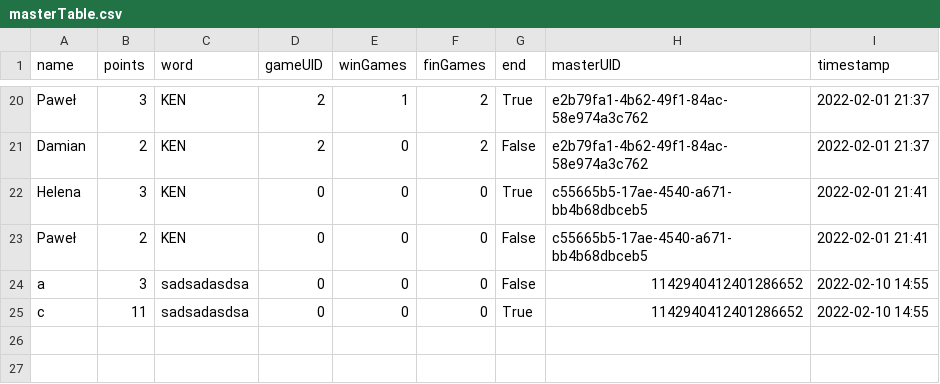
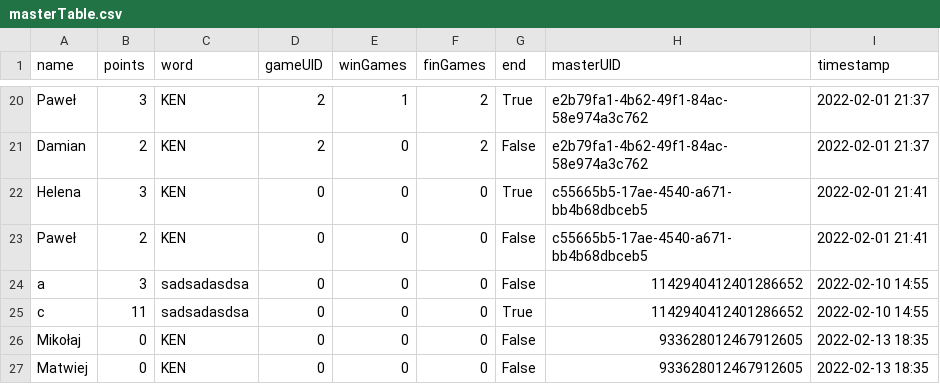
Before and after one commit to lewostrowski/kendama-open, a CSV file: csv/masterTable.csv, drawn as a sheet; only a part is shown, gaps mark what is left out; the diff names each change by its address in the sheet, - before the commit and + after, or states it on an @@ line.

```diff
--- a/csv/masterTable.csv
+++ b/csv/masterTable.csv
+row 26: Mikołaj | 0 | KEN | 0 | 0 | 0 | False | 933628012467912605 | 2022-02-13 18:35
+row 27: Matwiej | 0 | KEN | 0 | 0 | 0 | False | 933628012467912605 | 2022-02-13 18:35
```
Also changed, not shown: 6 other files.
